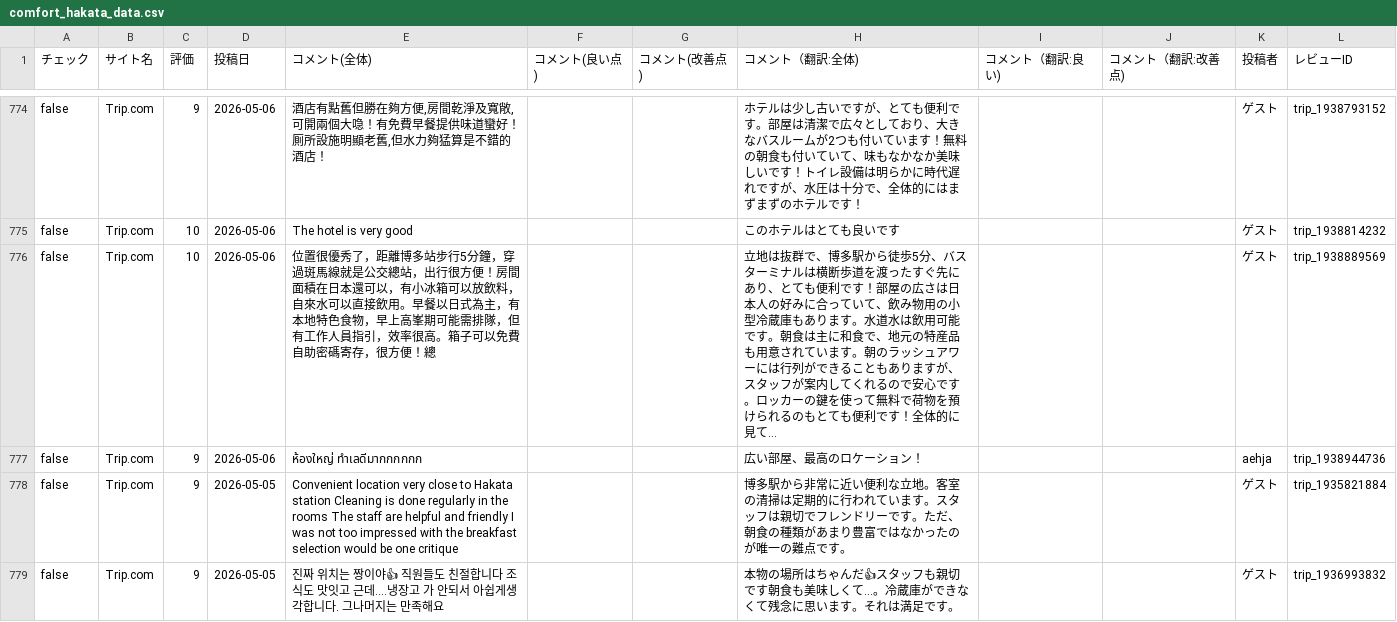
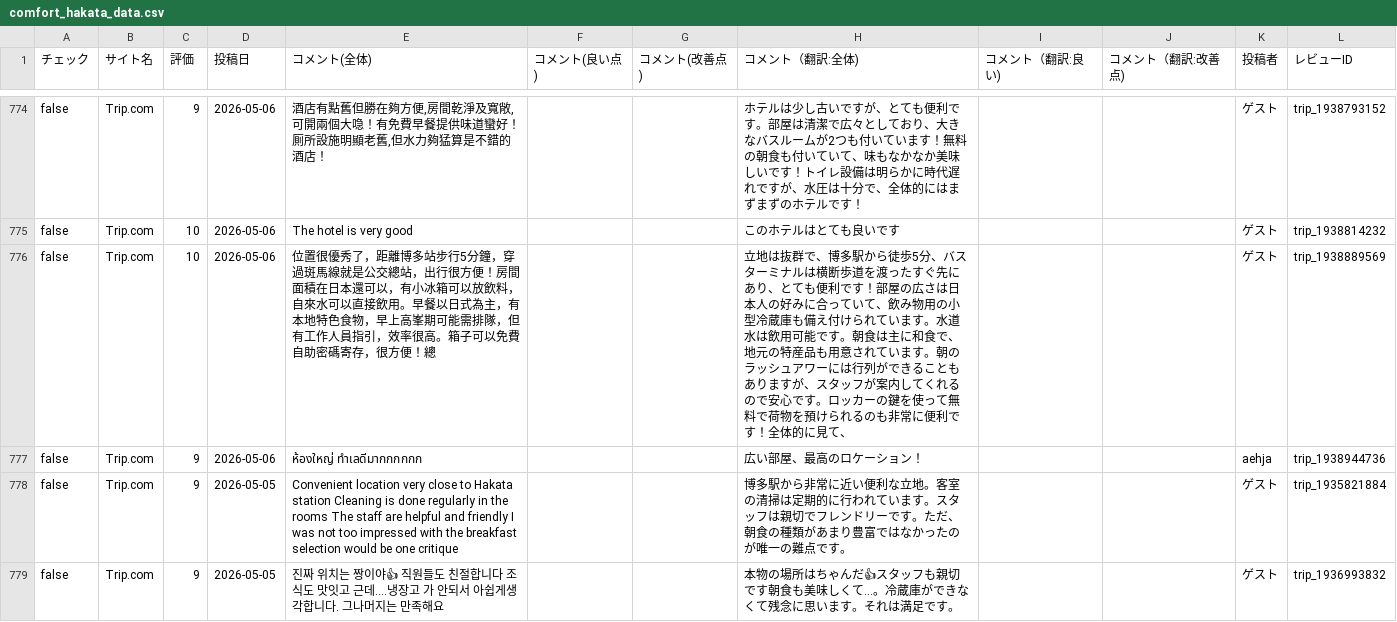
Before and after one commit to TAKAHASHIMITSUGU329/primechange-portal, a CSV file: データ/ホテル口コミデータ/comfort_hakata_data.csv, drawn as a sheet; only a part is shown, gaps mark what is left out; the diff covers the shown part only.

```diff
--- a/データ/ホテル口コミデータ/comfort_hakata_data.csv
+++ b/データ/ホテル口コミデータ/comfort_hakata_data.csv
@@ -791,3 +791,3 @@ false,Trip.com,9,2026-05-06,"酒店有點舊但勝在夠方便,房間乾淨及
 false,Trip.com,10,2026-05-06,The hotel is very good,,,このホテルはとても良いです,,,ゲ‍ス‍ト,trip_1938814232
-false,Trip.com,10,2026-05-06,位置很優秀了，距離博多站步行5分鐘，穿過斑馬線就是公交總站，出行很方便！房間面積在日本還可以，有小冰箱可以放飲料，自來水可以直接飲用。早餐以日式為主，有本地特色食物，早上高峯期可能需排隊，但有工作人員指引，效率很高。箱子可以免費自助密碼寄存，很方便！總,,,立地は抜群で、博多駅から徒歩5分、バスターミナルは横断歩道を渡ったすぐ先にあり、とても便利です！部屋の広さは日本人の好みに合っていて、飲み物用の小型冷蔵庫もあります。水道水は飲用可能です。朝食は主に和食で、地元の特産品も用意されています。朝のラッシュアワーには行列ができることもありますが、スタッフが案内してくれるので安心です。ロッカーの鍵を使って無料で荷物を預けられるのもとても便利です！全体的に見て…,,,ゲ‍ス‍ト,trip_1938889569
+false,Trip.com,10,2026-05-06,位置很優秀了，距離博多站步行5分鐘，穿過斑馬線就是公交總站，出行很方便！房間面積在日本還可以，有小冰箱可以放飲料，自來水可以直接飲用。早餐以日式為主，有本地特色食物，早上高峯期可能需排隊，但有工作人員指引，效率很高。箱子可以免費自助密碼寄存，很方便！總,,,立地は抜群で、博多駅から徒歩5分、バスターミナルは横断歩道を渡ったすぐ先にあり、とても便利です！部屋の広さは日本人の好みに合っていて、飲み物用の小型冷蔵庫も備え付けられています。水道水は飲用可能です。朝食は主に和食で、地元の特産品も用意されています。朝のラッシュアワーには行列ができることもありますが、スタッフが案内してくれるので安心です。ロッカーの鍵を使って無料で荷物を預けられるのも非常に便利です！全体的に見て、,,,ゲ‍ス‍ト,trip_1938889569
 false,Trip.com,9,2026-05-06,ห้องใหญ่ ทำเลดีมากกกกกก,,,広い部屋、最高のロケーション！,,,a‍e‍h‍j‍a,trip_1938944736
```
Also changed, not shown: 45 edited cells elsewhere in this file, データ/ホテル口コミデータ/apa_kamata_data.csv, データ/ホテル口コミデータ/chisan_data_converted.csv, 32 other files.
